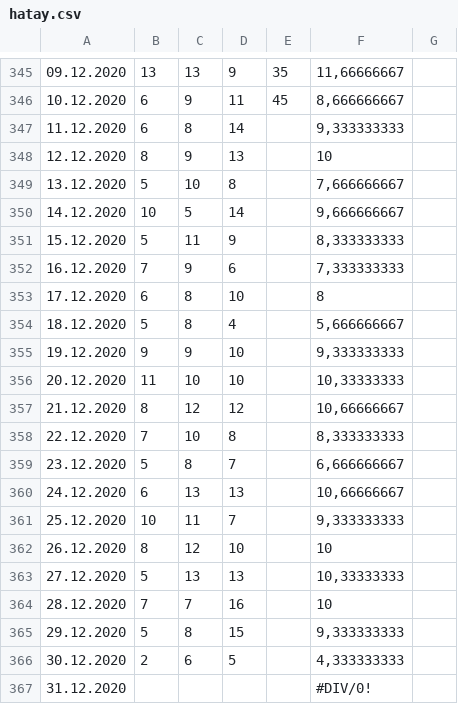
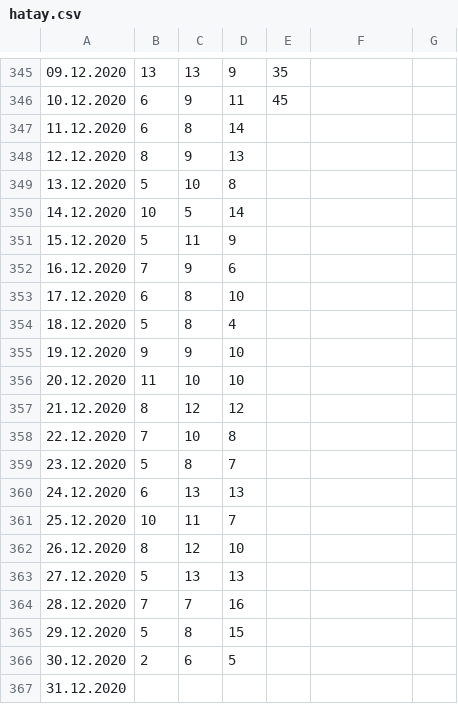
Before and after one commit to gucluyaman/Excess-mortality-in-Turkey, a CSV file: cities/hatay.csv, drawn as a sheet; only a part is shown, gaps mark what is left out; the diff covers the shown part only; the diff names each change by its address in the sheet, - before the commit and + after, or states it on an @@ line.

```diff
--- a/cities/hatay.csv
+++ b/cities/hatay.csv
-F345: 11,66666667
+F345: (empty)
-F346: 8,666666667
+F346: (empty)
-F347: 9,333333333
+F347: (empty)
-F348: 10
+F348: (empty)
-F349: 7,666666667
+F349: (empty)
-F350: 9,666666667
+F350: (empty)
-F351: 8,333333333
+F351: (empty)
-F352: 7,333333333
+F352: (empty)
-F353: 8
+F353: (empty)
-F354: 5,666666667
+F354: (empty)
-F355: 9,333333333
+F355: (empty)
-F356: 10,33333333
+F356: (empty)
-F357: 10,66666667
+F357: (empty)
-F358: 8,333333333
+F358: (empty)
-F359: 6,666666667
+F359: (empty)
-F360: 10,66666667
+F360: (empty)
-F361: 9,333333333
+F361: (empty)
-F362: 10
+F362: (empty)
-F363: 10,33333333
+F363: (empty)
-F364: 10
+F364: (empty)
-F365: 9,333333333
+F365: (empty)
-F366: 4,333333333
+F366: (empty)
-F367: #DIV/0!
+F367: (empty)
```
Also changed, not shown: 75 edited cells elsewhere in this file, cities/diyarbakir.csv, cities/sakarya.csv.
